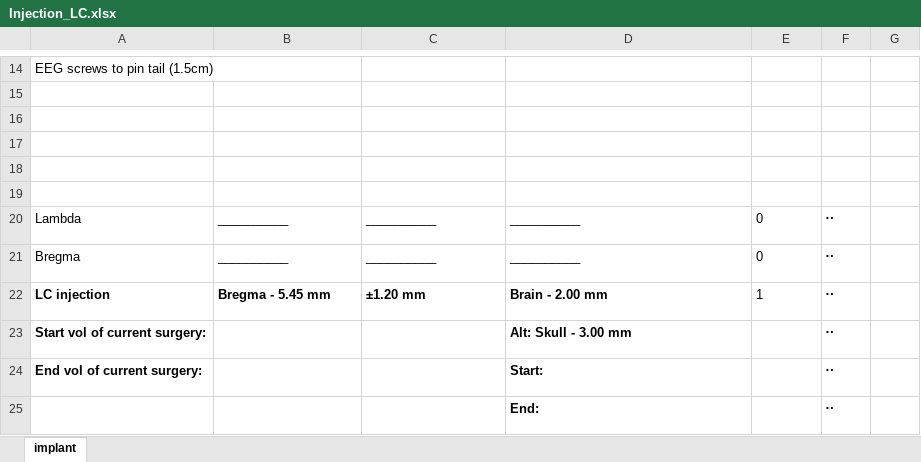
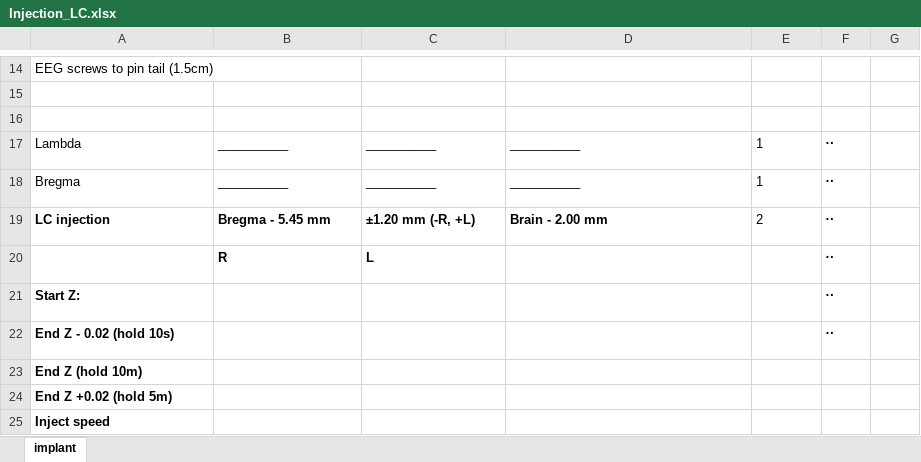
Before and after one commit to korkam/KamLab, an Excel workbook: _Experiments/_Surgery/_templates/Injection_LC.xlsx, sheet implant, drawn as a sheet; only a part is shown, gaps mark what is left out; values as stored, in another font and other column widths than the file's, no borders; charts and pictures and table styles not drawn; removed rows and columns are numbered as before the commit, all else as after; the diff names each change by its address in the sheet, - before the commit and + after, or states it on an @@ line.

Commit message:
LC injection

```diff
--- a/_Experiments/_Surgery/_templates/Injection_LC.xlsx (sheet implant)
+++ b/_Experiments/_Surgery/_templates/Injection_LC.xlsx (sheet implant)
-row 16: (empty)
-row 17: (empty)
-row 18: (empty)
-E17:E18: 0
+E17:E18: 1
-C19: ±1.20 mm
+C19: ±1.20 mm (-R, +L)
-E19: 1
+E19: 2
-row 23: Start vol of current surgery: |  |  | Alt: Skull - 3.00 mm |  | ¨
-row 24: End vol of current surgery: |  |  | Start: |  | ¨
-row 25:  |  |  | End: |  | ¨
+row 20:  | R | L |  |  | ¨
+row 21: Start Z: |  |  |  |  | ¨
+row 22: End Z - 0.02 (hold 10s) |  |  |  |  | ¨
+row 23: End Z (hold 10m)
+row 24: End Z +0.02 (hold 5m)
+row 25: Inject speed
```
Also changed, not shown: charts or pictures, 48 other files.
